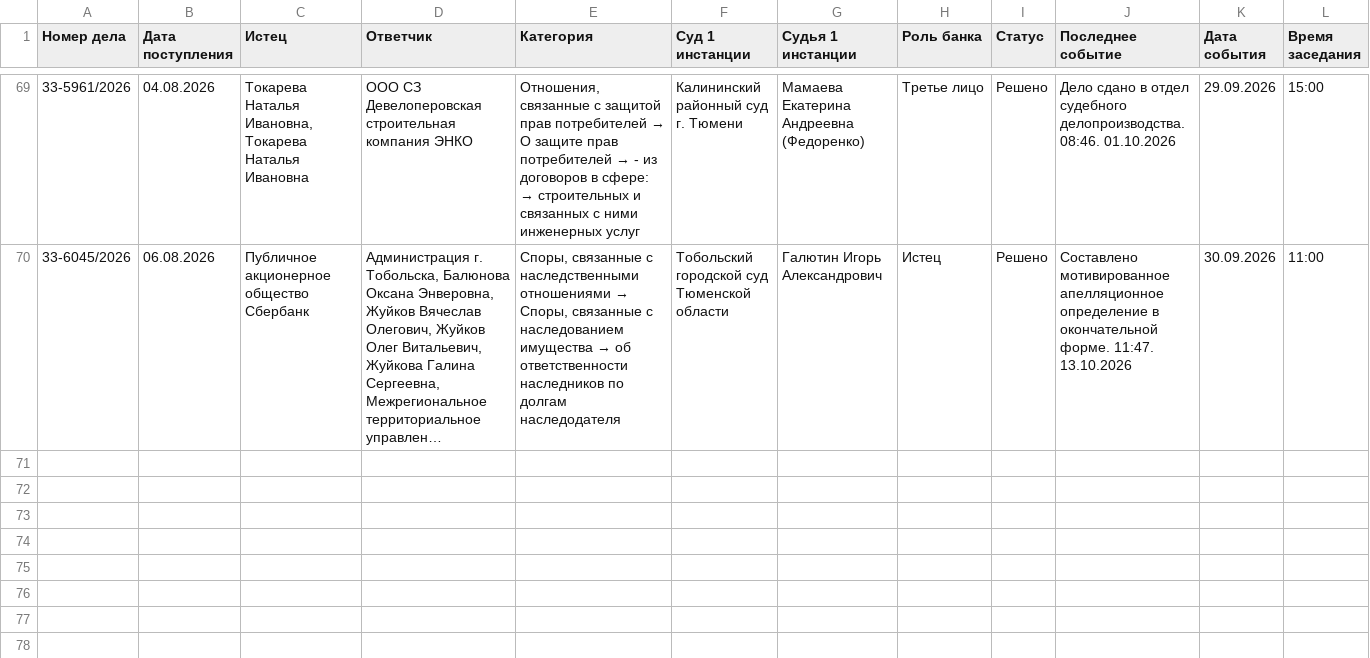
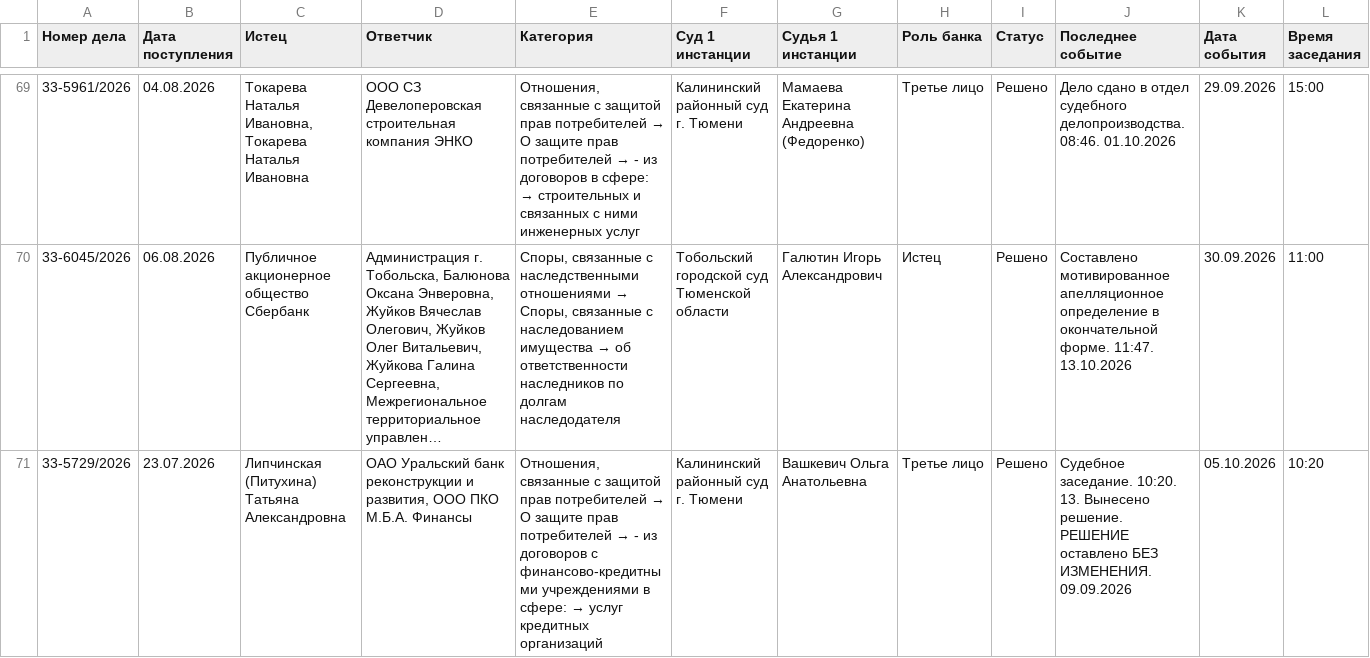
Before and after one commit to SelivanovAS/dashboard-tyumen, a CSV file: data/sberbank_cases_archive.csv, drawn as a sheet; only a part is shown, gaps mark what is left out; long unchanged cells end in …; rows hold the shown columns only; the diff names each change by its address in the sheet, - before the commit and + after, or states it on an @@ line.

```diff
--- a/data/sberbank_cases_archive.csv
+++ b/data/sberbank_cases_archive.csv
+row 71: 33-5729/2026 | 23.07.2026 | Липчинская (Питухина) Татьяна Александровна | ОАО Уральский банк реконструкции и развития, ООО ПКО М.Б.А. Финансы | Отношения, связанные с защитой прав потребителей → О защите прав потребителей → - из договоров с финансово-кредитными учреждениями в сфере: → услуг кредитных организаций | Калининский районный суд г. Тюмени | Вашкевич Ольга Анатольевна | Третье лицо | Решено | Судебное заседание. 10:20. 13. Вынесено решение. РЕШЕНИЕ оставлено БЕЗ ИЗМЕНЕНИЯ. 09.09.2026 | 05.10.2026 | 10:20
```
Also changed, not shown: data/sberbank_cases.csv, 9 other files.
